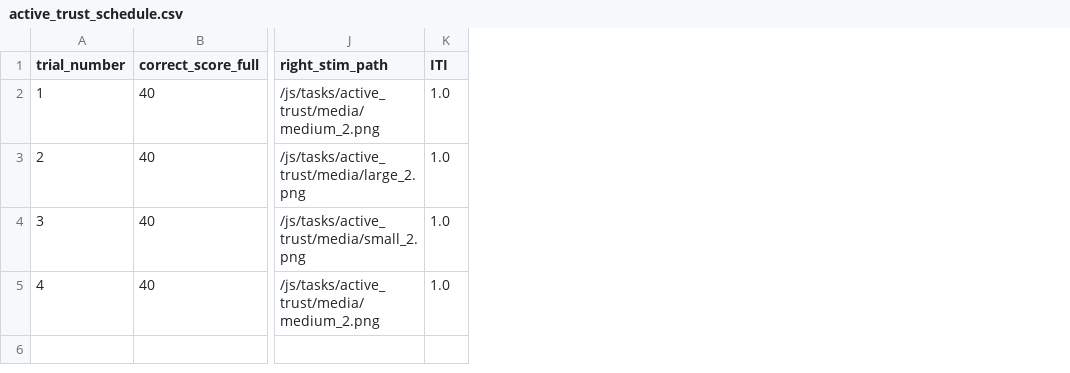
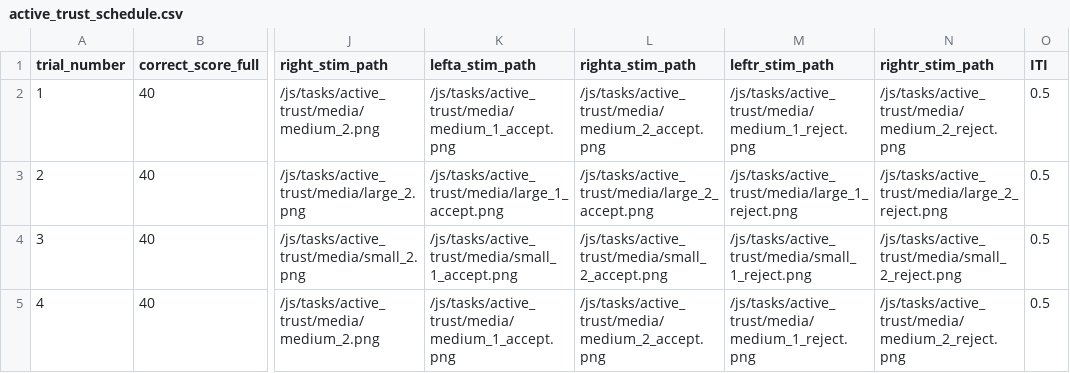
Before and after one commit to laureate-institute-for-brain-research/StimToolOnline, a CSV file: public/js/tasks/active_trust/active_trust_schedule.csv, drawn as a sheet; only a part is shown, gaps mark what is left out; addresses are those after the commit; the diff names each change by its address in the sheet, - before the commit and + after, or states it on an @@ line.

Commit message:
Trust: Modified schedule. Added accept/reject media. Implemented advice section.

```diff
--- a/public/js/tasks/active_trust/active_trust_schedule.csv
+++ b/public/js/tasks/active_trust/active_trust_schedule.csv
+column K (lefta_stim_path), rows 2-5: /js/tasks/active_trust/media/medium_1_accept.png | /js/tasks/active_trust/media/large_1_accept.png | /js/tasks/active_trust/media/small_1_accept.png | /js/tasks/active_trust/media/medium_1_accept.png
+column L (righta_stim_path), rows 2-5: /js/tasks/active_trust/media/medium_2_accept.png | /js/tasks/active_trust/media/large_2_accept.png | /js/tasks/active_trust/media/small_2_accept.png | /js/tasks/active_trust/media/medium_2_accept.png
+column M (leftr_stim_path), rows 2-5: /js/tasks/active_trust/media/medium_1_reject.png | /js/tasks/active_trust/media/large_1_reject.png | /js/tasks/active_trust/media/small_1_reject.png | /js/tasks/active_trust/media/medium_1_reject.png
+column N (rightr_stim_path), rows 2-5: /js/tasks/active_trust/media/medium_2_reject.png | /js/tasks/active_trust/media/large_2_reject.png | /js/tasks/active_trust/media/small_2_reject.png | /js/tasks/active_trust/media/medium_2_reject.png
-O2:O5 (ITI): 1.0
+O2:O5 (ITI): 0.5
```
Also changed, not shown: public/js/tasks/active_trust/practice_schedule.csv, 15 other files.
